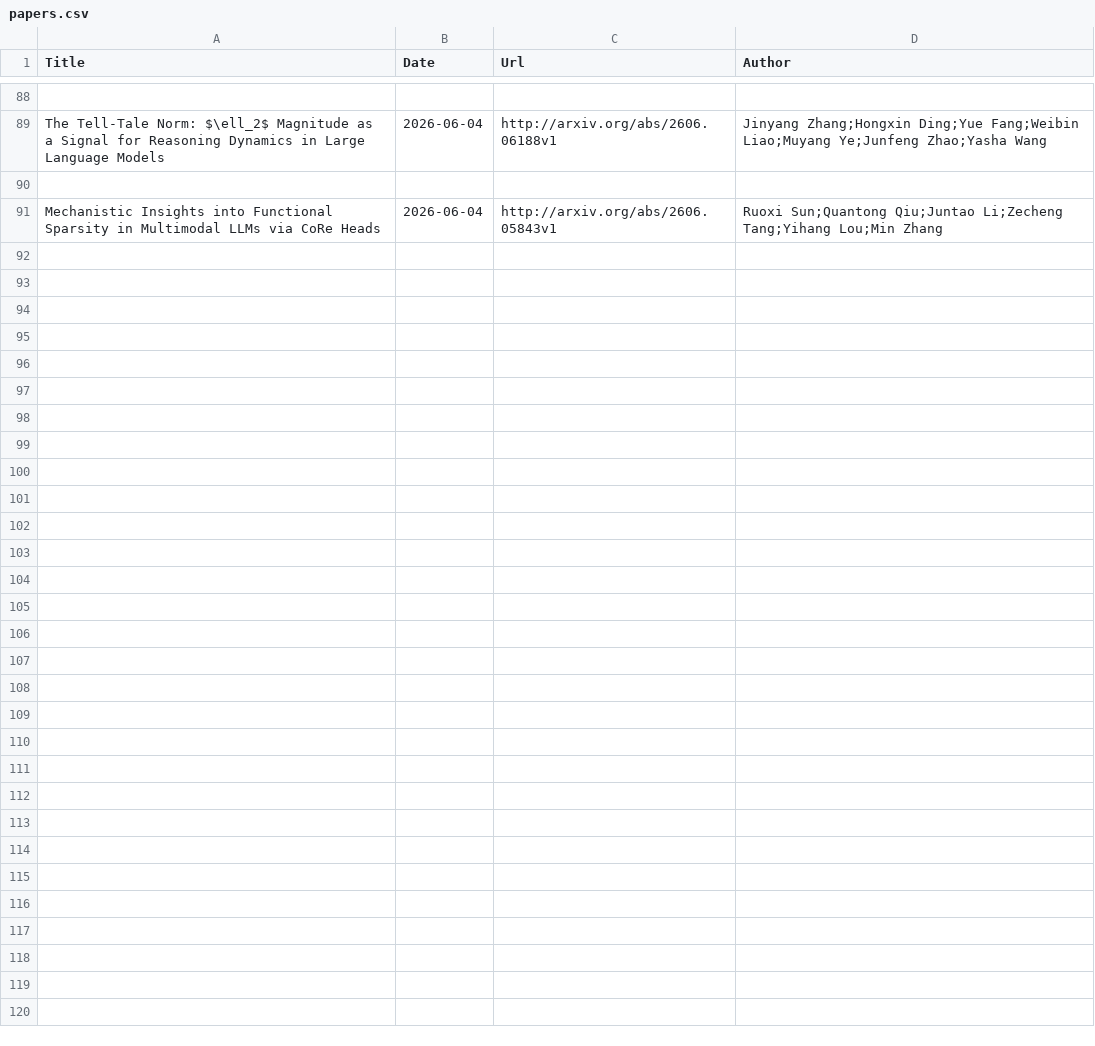
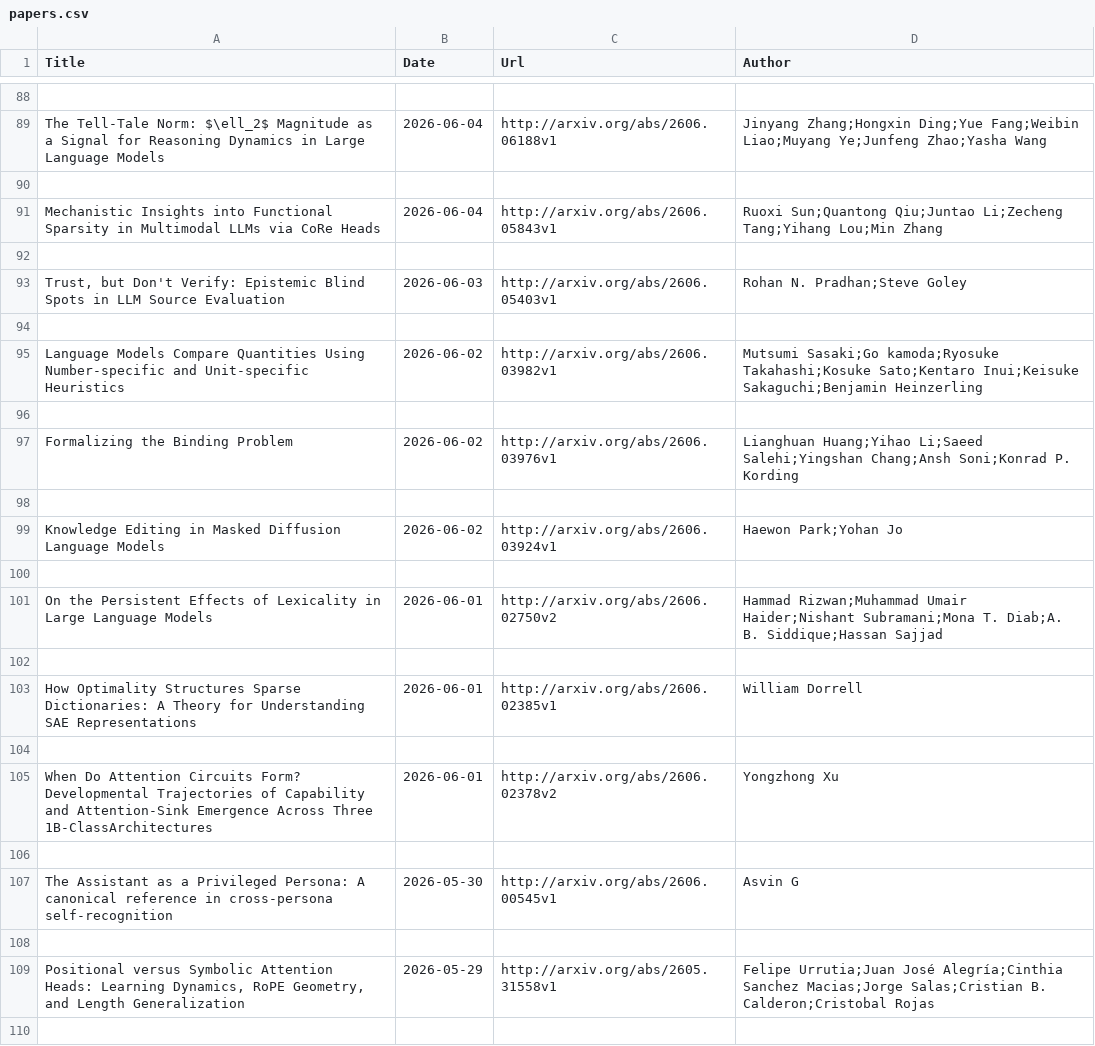
Before and after one commit to Furyton/awesome-language-model-analysis, a CSV file: papers/mechanistic-engineering/papers.csv, drawn as a sheet; only a part is shown, gaps mark what is left out; the diff covers the shown part only.

```diff
--- a/papers/mechanistic-engineering/papers.csv
+++ b/papers/mechanistic-engineering/papers.csv
@@ -91 +91,20 @@ The Tell-Tale Norm: $\ell_2$ Magnitude as a Signal for Reasoning Dynamics in Lar
 Mechanistic Insights into Functional Sparsity in Multimodal LLMs via CoRe Heads,2026-06-04,http://arxiv.org/abs/2606.05843v1,Ruoxi Sun;Quantong Qiu;Juntao Li;Zecheng Tang;Yihang Lou;Min Zhang
+
+"Trust, but Don't Verify: Epistemic Blind Spots in LLM Source Evaluation",2026-06-03,http://arxiv.org/abs/2606.05403v1,Rohan N. Pradhan;Steve Goley
+
+Language Models Compare Quantities Using Number-specific and Unit-specific Heuristics,2026-06-02,http://arxiv.org/abs/2606.03982v1,Mutsumi Sasaki;Go kamoda;Ryosuke Takahashi;Kosuke Sato;Kentaro Inui;Keisuke Sakaguchi;Benjamin Heinzerling
+
+Formalizing the Binding Problem,2026-06-02,http://arxiv.org/abs/2606.03976v1,Lianghuan Huang;Yihao Li;Saeed Salehi;Yingshan Chang;Ansh Soni;Konrad P. Kording
+
+Knowledge Editing in Masked Diffusion Language Models,2026-06-02,http://arxiv.org/abs/2606.03924v1,Haewon Park;Yohan Jo
+
+On the Persistent Effects of Lexicality in Large Language Models,2026-06-01,http://arxiv.org/abs/2606.02750v2,Hammad Rizwan;Muhammad Umair Haider;Nishant Subramani;Mona T. Diab;A. B. Siddique;Hassan Sajjad
+
+How Optimality Structures Sparse Dictionaries: A Theory for Understanding SAE Representations,2026-06-01,http://arxiv.org/abs/2606.02385v1,William Dorrell
+
+When Do Attention Circuits Form? Developmental Trajectories of Capability and Attention-Sink Emergence Across Three 1B-ClassArchitectures,2026-06-01,http://arxiv.org/abs/2606.02378v2,Yongzhong Xu
+
+The Assistant as a Privileged Persona: A canonical reference in cross-persona self-recognition,2026-05-30,http://arxiv.org/abs/2606.00545v1,Asvin G
+
+"Positional versus Symbolic Attention Heads: Learning Dynamics, RoPE Geometry, and Length Generalization",2026-05-29,http://arxiv.org/abs/2605.31558v1,Felipe Urrutia;Juan José Alegría;Cinthia Sanchez Macias;Jorge Salas;Cristian B. Calderon;Cristobal Rojas
+
```
Also changed, not shown: 11 added rows elsewhere in this file, papers/phenomena-of-interest/learning/papers.csv, papers/phenomena-of-interest/other-phenomena/papers.csv, 14 other files.
